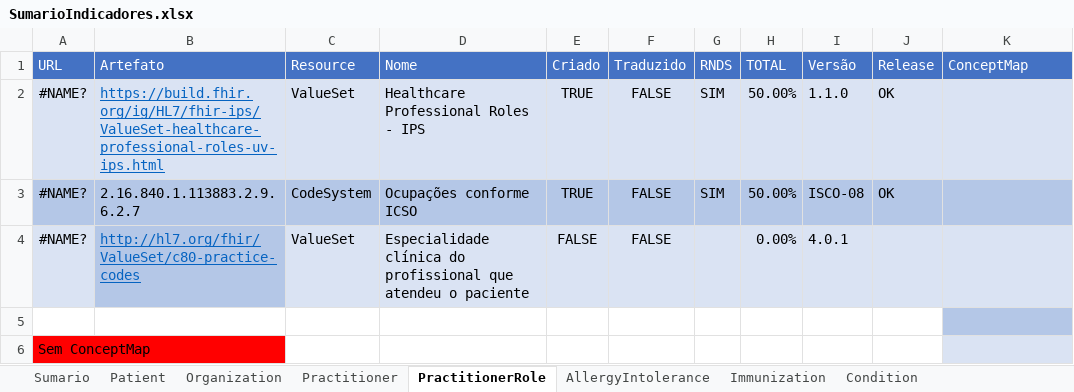
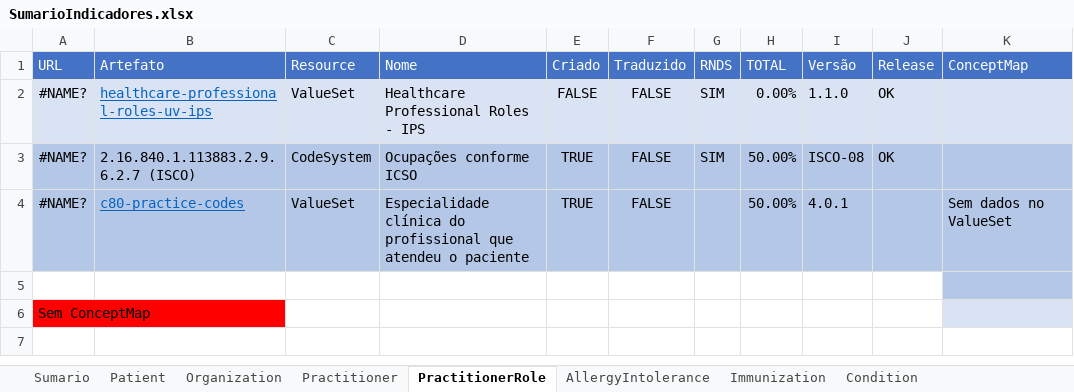
Before and after one commit to moaassis/https-git-codecommit.sa-east-1.amazonaws.com-v1-repos-ips-brasil-documentos, an Excel workbook: Gestão do Projeto/Indicadores/SumarioIndicadores.xlsx, sheet PractitionerRole, drawn as a sheet; values as stored, in another font and other column widths than the file's, no borders; the diff names each change by its address in the sheet, - before the commit and + after, or states it on an @@ line.

```diff
--- a/Gestão do Projeto/Indicadores/SumarioIndicadores.xlsx (sheet PractitionerRole)
+++ b/Gestão do Projeto/Indicadores/SumarioIndicadores.xlsx (sheet PractitionerRole)
-B2 (Artefato): https://build.fhir.org/ig/HL7/fhir-ips/ValueSet-healthcare-professional-roles-uv-ips.html
+B2 (Artefato): healthcare-professional-roles-uv-ips
-E2 (Criado): TRUE
+E2 (Criado): FALSE
-H2 (TOTAL): 50.00%
+H2 (TOTAL): 0.00%
-B3 (Artefato): 2.16.840.1.113883.2.9.6.2.7
+B3 (Artefato): 2.16.840.1.113883.2.9.6.2.7 (ISCO)
-A4 fill: #DAE3F3
+A4 fill: #B4C7E7
-B4 (Artefato): http://hl7.org/fhir/ValueSet/c80-practice-codes
+B4 (Artefato): c80-practice-codes
-C4:K4 fill: #DAE3F3
+C4:K4 fill: #B4C7E7
-E4 (Criado): FALSE
+E4 (Criado): TRUE
-H4 (TOTAL): 0.00%
+H4 (TOTAL): 50.00%
-K4 (ConceptMap): (empty)
+K4 (ConceptMap): Sem dados no ValueSet
```
Also changed, not shown: sheet Practitioner, sheet Organization, sheet Sumario.
